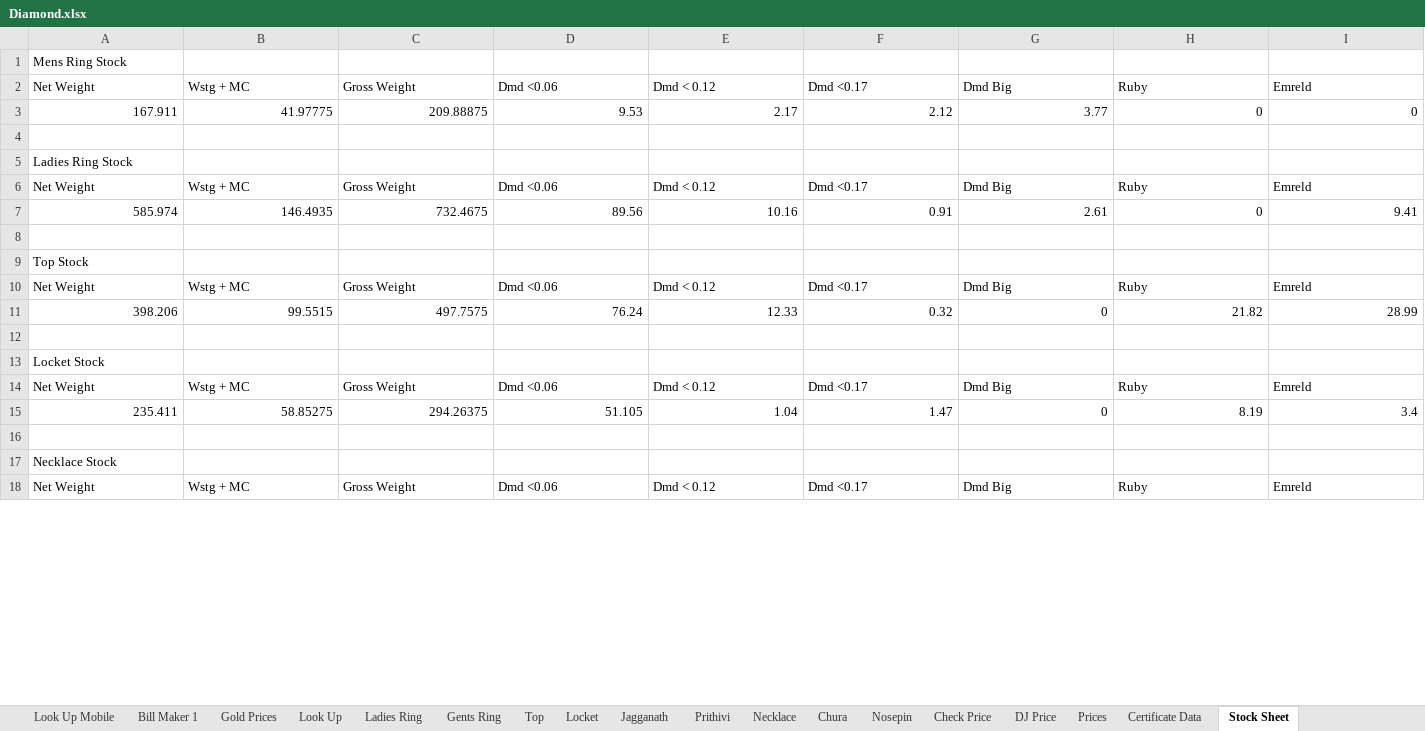
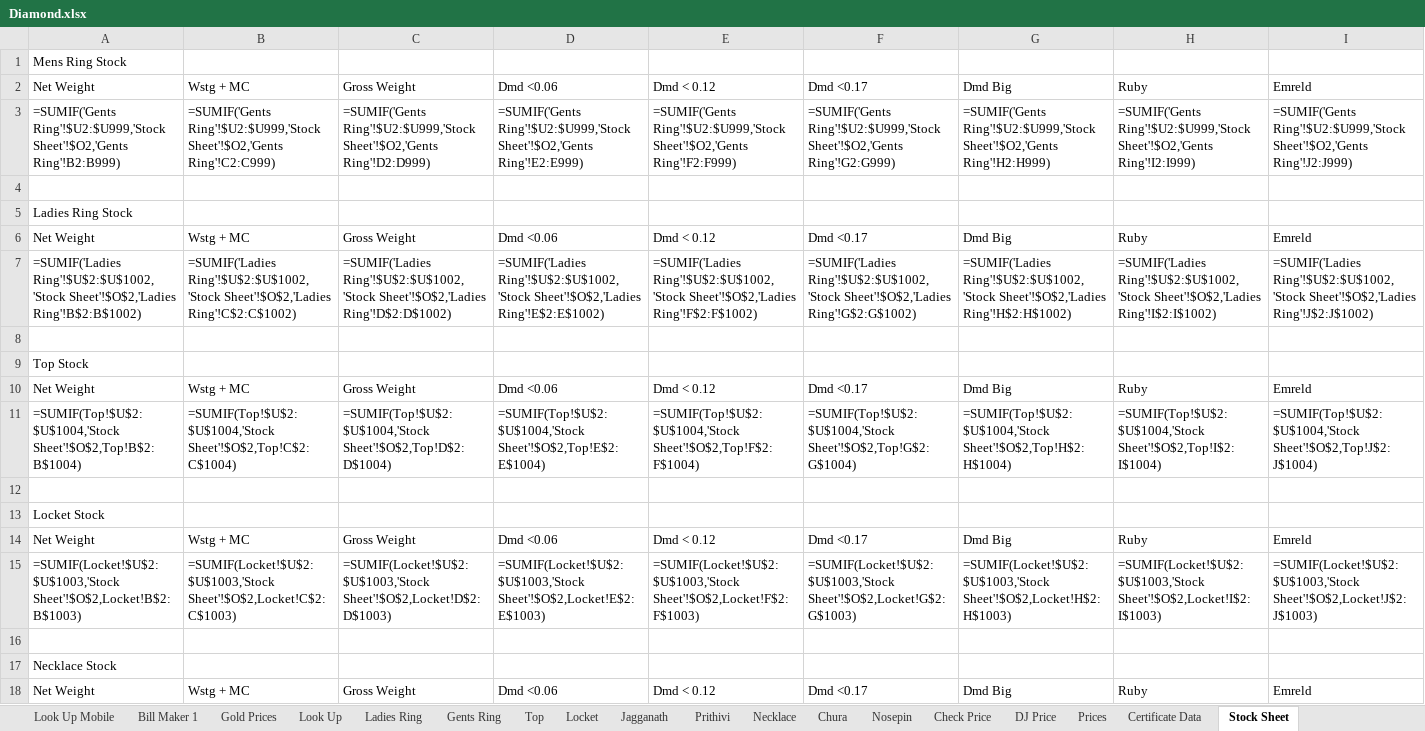
Before and after one commit to bsakriya22-lab/ExcelWork, an Excel workbook: Diamond.xlsx, sheet Stock Sheet, drawn as a sheet; only a part is shown; values as stored, in another font and other column widths than the file's, no borders; formulas without a stored value are shown as written; charts and pictures not drawn; removed rows and columns are numbered as before the commit, all else as after; rows hold the shown columns only; the diff covers the shown part only; the diff names each change by its address in the sheet, - before the commit and + after, or states it on an @@ line.

```diff
--- a/Diamond.xlsx (sheet Stock Sheet)
+++ b/Diamond.xlsx (sheet Stock Sheet)
-row 3: 167.911 | 41.97775 | 209.88875 | 9.53 | 2.17 | 2.12 | 3.77 | 0 | 0
+row 3: =SUMIF('Gents Ring'!$U2:$U999,'Stock Sheet'!$O2,'Gents Ring'!B2:B999) | =SUMIF('Gents Ring'!$U2:$U999,'Stock Sheet'!$O2,'Gents Ring'!C2:C999) | =SUMIF('Gents Ring'!$U2:$U999,'Stock Sheet'!$O2,'Gents Ring'!D2:D999) | =SUMIF('Gents Ring'!$U2:$U999,'Stock Sheet'!$O2,'Gents Ring'!E2:E999) | =SUMIF('Gents Ring'!$U2:$U999,'Stock Sheet'!$O2,'Gents Ring'!F2:F999) | =SUMIF('Gents Ring'!$U2:$U999,'Stock Sheet'!$O2,'Gents Ring'!G2:G999) | =SUMIF('Gents Ring'!$U2:$U999,'Stock Sheet'!$O2,'Gents Ring'!H2:H999) | =SUMIF('Gents Ring'!$U2:$U999,'Stock Sheet'!$O2,'Gents Ring'!I2:I999) | =SUMIF('Gents Ring'!$U2:$U999,'Stock Sheet'!$O2,'Gents Ring'!J2:J999)
-row 7: 585.974 | 146.4935 | 732.4675 | 89.56 | 10.16 | 0.91 | 2.61 | 0 | 9.41
+row 7: =SUMIF('Ladies Ring'!$U$2:$U$1002,'Stock Sheet'!$O$2,'Ladies Ring'!B$2:B$1002) | =SUMIF('Ladies Ring'!$U$2:$U$1002,'Stock Sheet'!$O$2,'Ladies Ring'!C$2:C$1002) | =SUMIF('Ladies Ring'!$U$2:$U$1002,'Stock Sheet'!$O$2,'Ladies Ring'!D$2:D$1002) | =SUMIF('Ladies Ring'!$U$2:$U$1002,'Stock Sheet'!$O$2,'Ladies Ring'!E$2:E$1002) | =SUMIF('Ladies Ring'!$U$2:$U$1002,'Stock Sheet'!$O$2,'Ladies Ring'!F$2:F$1002) | =SUMIF('Ladies Ring'!$U$2:$U$1002,'Stock Sheet'!$O$2,'Ladies Ring'!G$2:G$1002) | =SUMIF('Ladies Ring'!$U$2:$U$1002,'Stock Sheet'!$O$2,'Ladies Ring'!H$2:H$1002) | =SUMIF('Ladies Ring'!$U$2:$U$1002,'Stock Sheet'!$O$2,'Ladies Ring'!I$2:I$1002) | =SUMIF('Ladies Ring'!$U$2:$U$1002,'Stock Sheet'!$O$2,'Ladies Ring'!J$2:J$1002)
-row 11: 398.206 | 99.5515 | 497.7575 | 76.24 | 12.33 | 0.32 | 0 | 21.82 | 28.99
+row 11: =SUMIF(Top!$U$2:$U$1004,'Stock Sheet'!$O$2,Top!B$2:B$1004) | =SUMIF(Top!$U$2:$U$1004,'Stock Sheet'!$O$2,Top!C$2:C$1004) | =SUMIF(Top!$U$2:$U$1004,'Stock Sheet'!$O$2,Top!D$2:D$1004) | =SUMIF(Top!$U$2:$U$1004,'Stock Sheet'!$O$2,Top!E$2:E$1004) | =SUMIF(Top!$U$2:$U$1004,'Stock Sheet'!$O$2,Top!F$2:F$1004) | =SUMIF(Top!$U$2:$U$1004,'Stock Sheet'!$O$2,Top!G$2:G$1004) | =SUMIF(Top!$U$2:$U$1004,'Stock Sheet'!$O$2,Top!H$2:H$1004) | =SUMIF(Top!$U$2:$U$1004,'Stock Sheet'!$O$2,Top!I$2:I$1004) | =SUMIF(Top!$U$2:$U$1004,'Stock Sheet'!$O$2,Top!J$2:J$1004)
-row 15: 235.411 | 58.85275 | 294.26375 | 51.105 | 1.04 | 1.47 | 0 | 8.19 | 3.4
+row 15: =SUMIF(Locket!$U$2:$U$1003,'Stock Sheet'!$O$2,Locket!B$2:B$1003) | =SUMIF(Locket!$U$2:$U$1003,'Stock Sheet'!$O$2,Locket!C$2:C$1003) | =SUMIF(Locket!$U$2:$U$1003,'Stock Sheet'!$O$2,Locket!D$2:D$1003) | =SUMIF(Locket!$U$2:$U$1003,'Stock Sheet'!$O$2,Locket!E$2:E$1003) | =SUMIF(Locket!$U$2:$U$1003,'Stock Sheet'!$O$2,Locket!F$2:F$1003) | =SUMIF(Locket!$U$2:$U$1003,'Stock Sheet'!$O$2,Locket!G$2:G$1003) | =SUMIF(Locket!$U$2:$U$1003,'Stock Sheet'!$O$2,Locket!H$2:H$1003) | =SUMIF(Locket!$U$2:$U$1003,'Stock Sheet'!$O$2,Locket!I$2:I$1003) | =SUMIF(Locket!$U$2:$U$1003,'Stock Sheet'!$O$2,Locket!J$2:J$1003)
```
Also changed, not shown: 7 added rows, 7 removed rows and 1 edited cell elsewhere in this sheet, sheet Check Price, sheet Ladies Ring, sheet Certificate Data, sheet DJ Price, sheet Top, sheet Locket, 11 more sheets, hidden cells, charts or pictures.
